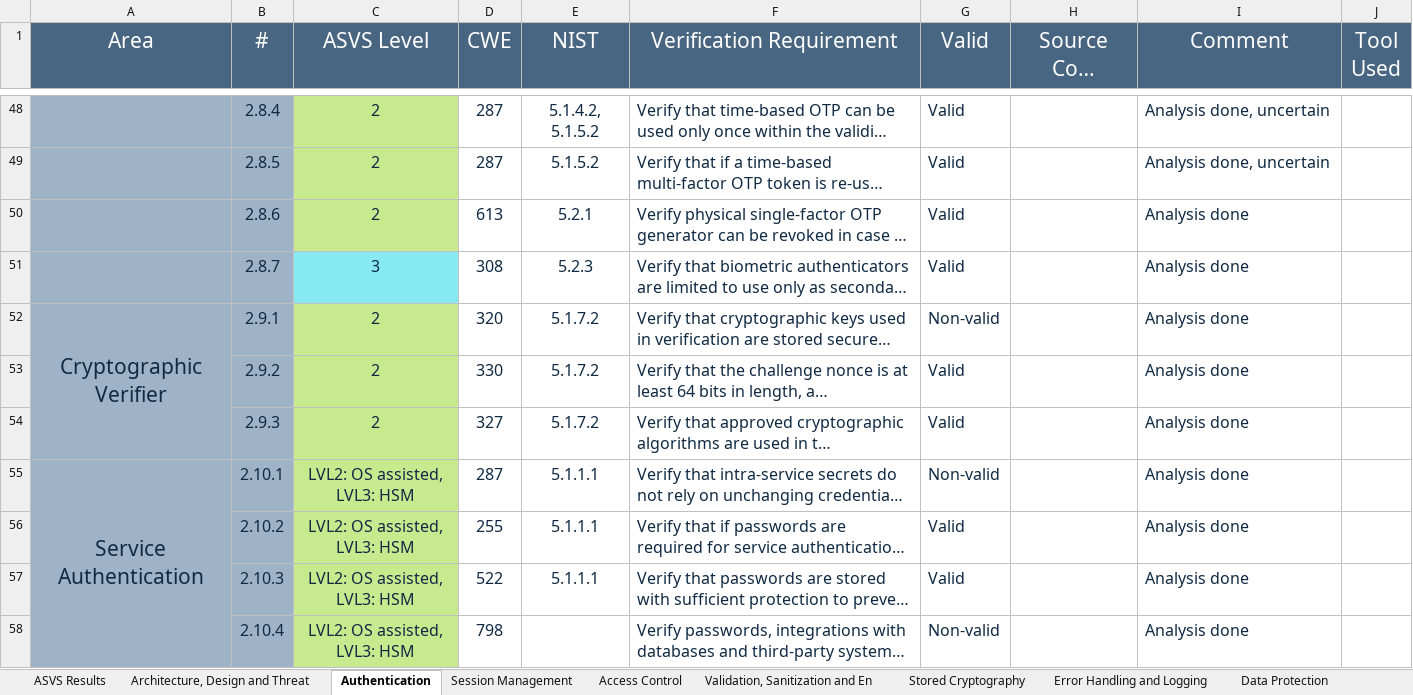
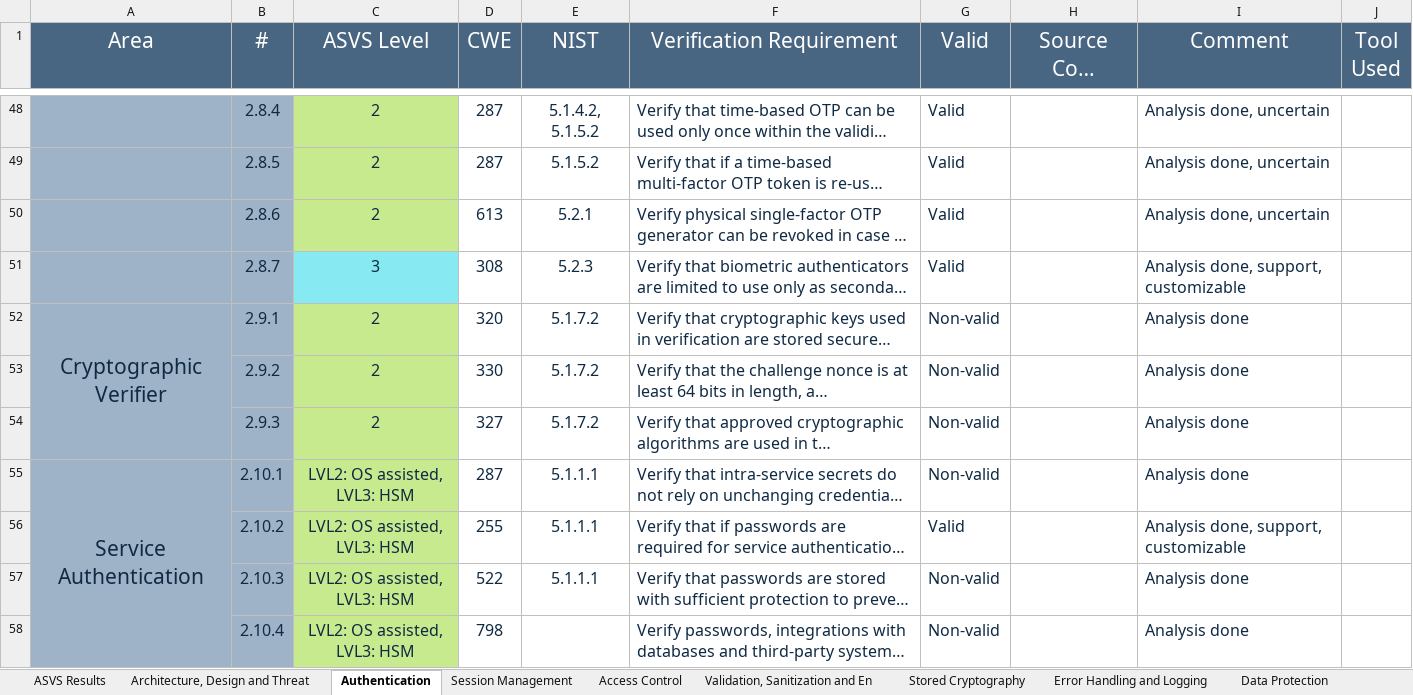
Before and after one commit to padrinoski/desofs2024_M1C_1, an Excel workbook: v4-ASVS-checklist-en.xlsx, sheet Authentication, drawn as a sheet; only a part is shown, gaps mark what is left out; long unchanged cells end in …; values as stored, in another font and other column widths than the file's, no borders; the diff names each change by its address in the sheet, - before the commit and + after, or states it on an @@ line.

Commit message:
excel update

```diff
--- a/v4-ASVS-checklist-en.xlsx (sheet Authentication)
+++ b/v4-ASVS-checklist-en.xlsx (sheet Authentication)
-I50 (Comment): Analysis done
+I50 (Comment): Analysis done, uncertain
-I51 (Comment): Analysis done
+I51 (Comment): Analysis done, support, customizable
-G53:G54 (Valid): Valid
+G53:G54 (Valid): Non-valid
-I56 (Comment): Analysis done
+I56 (Comment): Analysis done, support, customizable
-G57 (Valid): Valid
+G57 (Valid): Non-valid
```
Also changed, not shown: sheet ASVS Results, charts or pictures, 1 other file.
